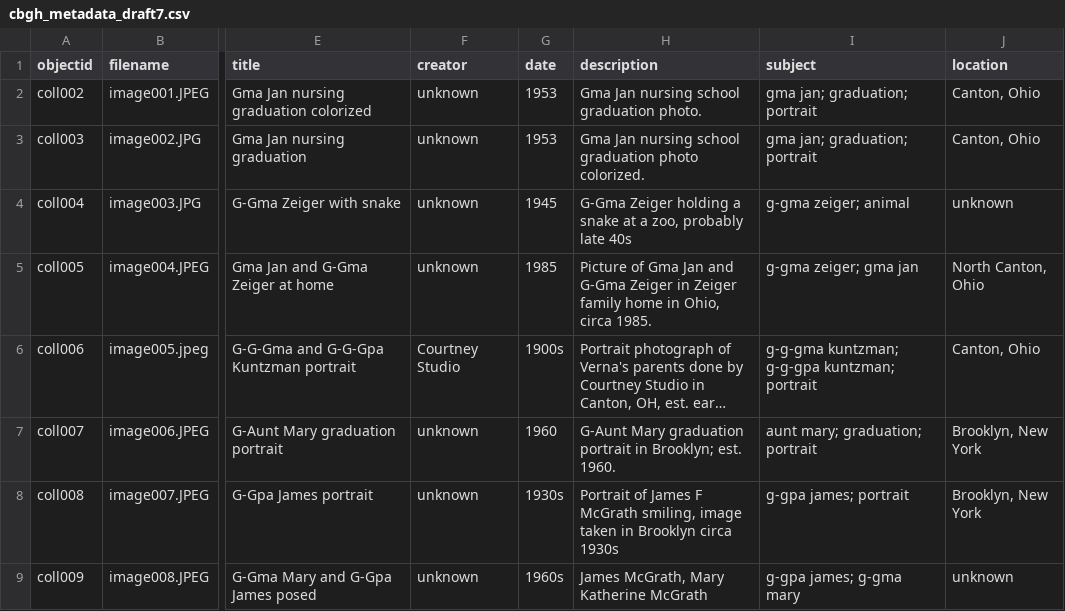
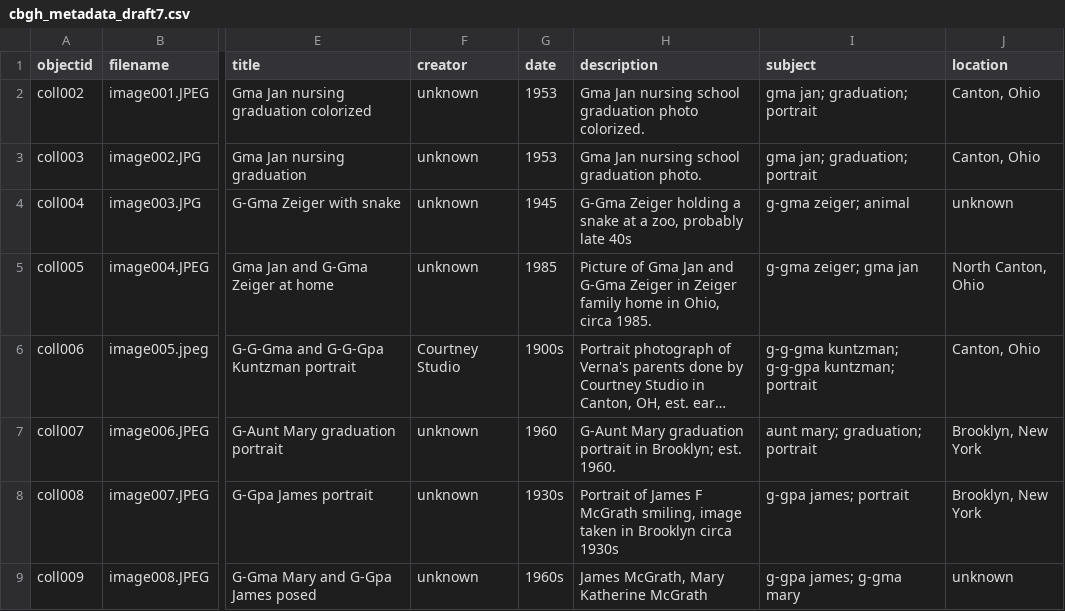
Before and after one commit to augustphoenix/mcgrathfamilyphotos, a CSV file: _data/cbgh_metadata_draft7.csv, drawn as a sheet; only a part is shown, gaps mark what is left out; long unchanged cells end in …; the diff names each change by its address in the sheet, - before the commit and + after, or states it on an @@ line.

Commit message:
Update cbgh_metadata_draft7.csv

```diff
--- a/_data/cbgh_metadata_draft7.csv
+++ b/_data/cbgh_metadata_draft7.csv
-H2 (description): Gma Jan nursing school graduation photo.
+H2 (description): Gma Jan nursing school graduation photo colorized.
-H3 (description): Gma Jan nursing school graduation photo colorized.
+H3 (description): Gma Jan nursing school graduation photo.
```
